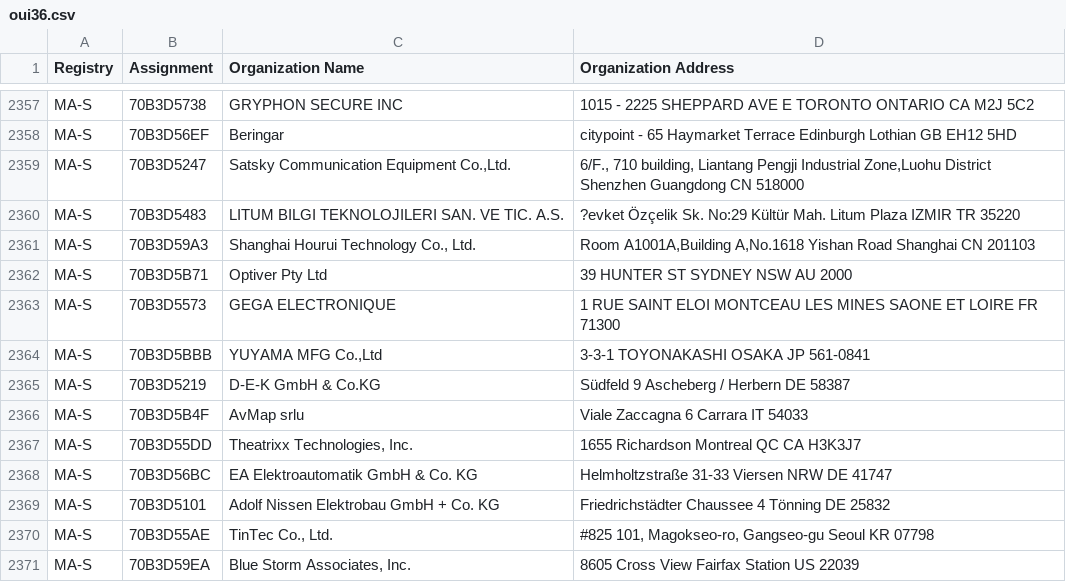
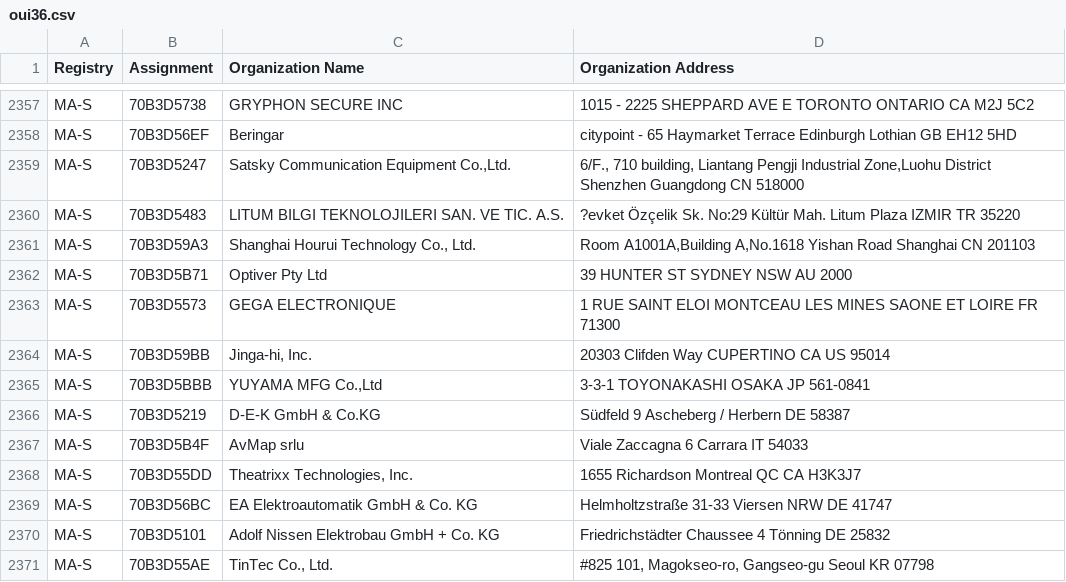
Before and after one commit to hdm/mac-tracker, a CSV file: data/ieee/oui36.csv, drawn as a sheet; only a part is shown, gaps mark what is left out; the shorter side is filled out with more unchanged rows; the diff names each change by its address in the sheet, - before the commit and + after, or states it on an @@ line.

```diff
--- a/data/ieee/oui36.csv
+++ b/data/ieee/oui36.csv
+row 2364: MA-S | 70B3D59BB | Jinga-hi, Inc. | 20303 Clifden Way CUPERTINO CA US 95014
```
Also changed, not shown: data/ieee/mam.csv, 4 other files.
